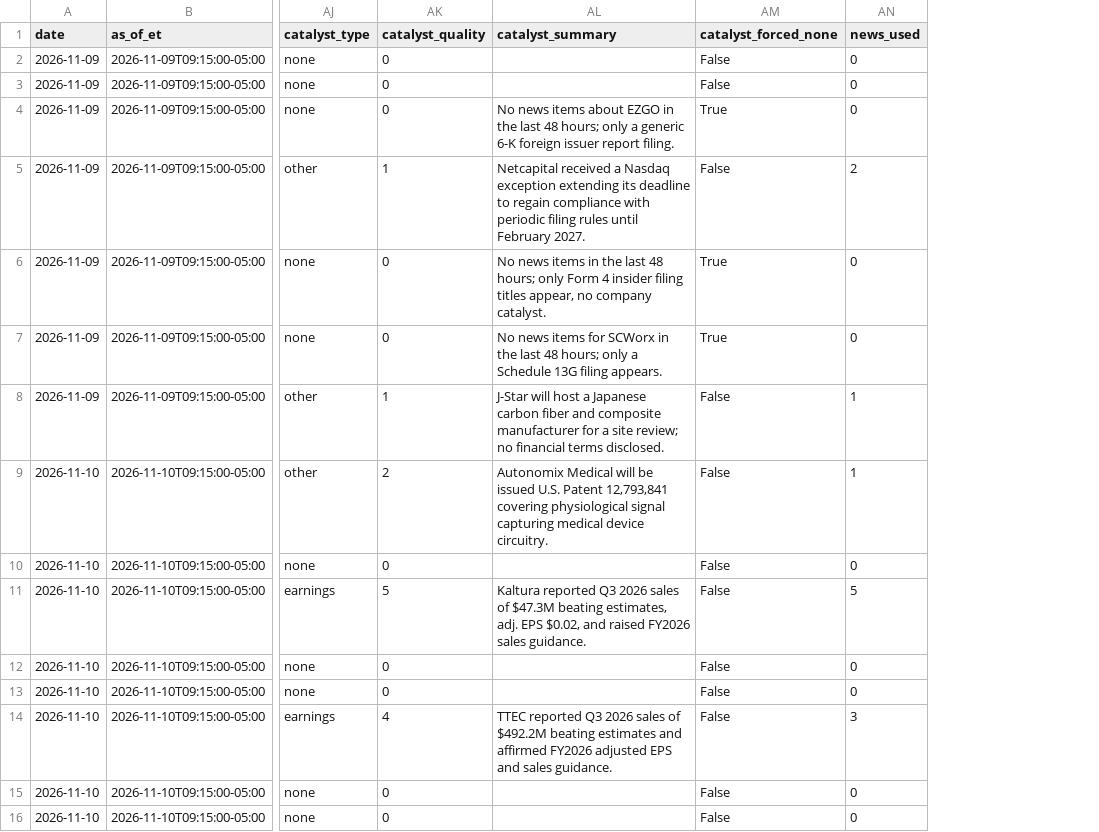
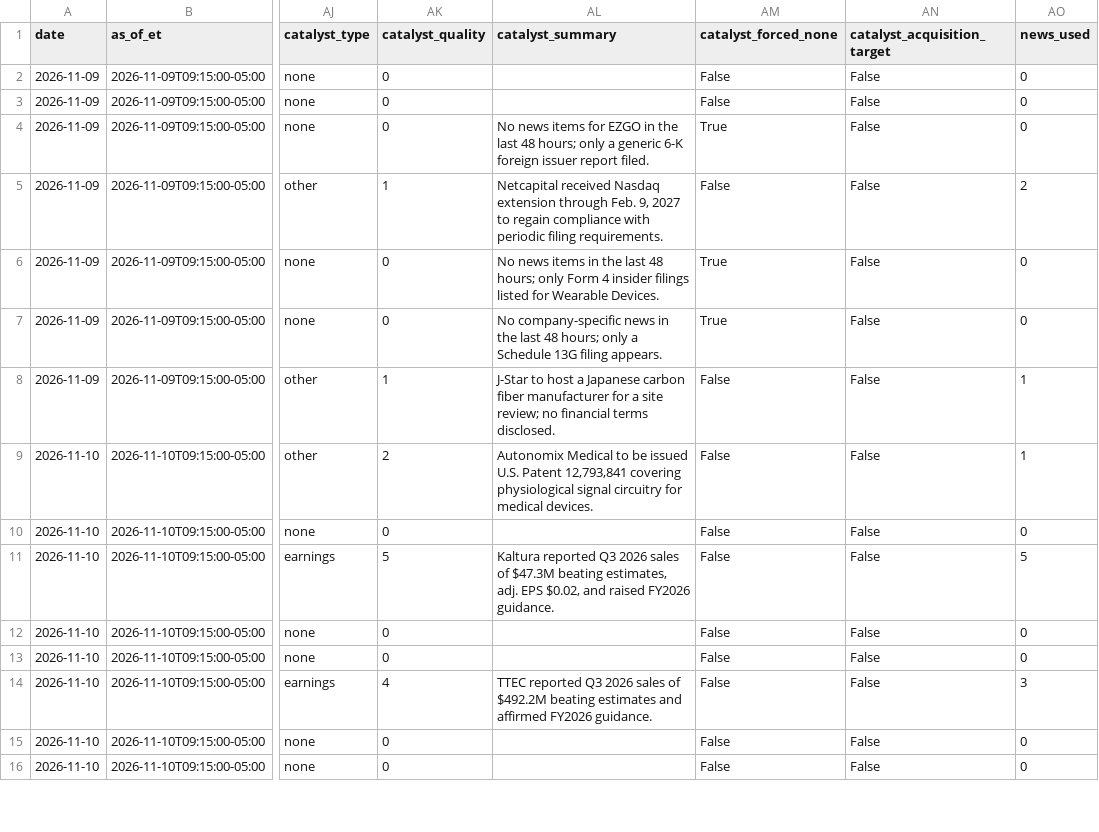
Before and after one commit to tidyjs/day-trader, a CSV file: data/candidates.csv, drawn as a sheet; only a part is shown, gaps mark what is left out; the diff covers the shown part only; the diff names each change by its address in the sheet, - before the commit and + after, or states it on an @@ line.

```diff
--- a/data/candidates.csv
+++ b/data/candidates.csv
+column AN (catalyst_acquisition_target), rows 2-16: all False
-AL4 (catalyst_summary): …news items about EZGO in the last 48 hours; only a generic 6-K foreign issuer report filing.
+AL4 (catalyst_summary): …news items for EZGO in the last 48 hours; only a generic 6-K foreign issuer report filed.
-AL5 (catalyst_summary): Netcapital received a Nasdaq exception extending its deadline to regain compliance with periodic filing rules until February 2027.
+AL5 (catalyst_summary): Netcapital received Nasdaq extension through Feb. 9, 2027 to regain compliance with periodic filing requirements.
-AL6 (catalyst_summary): …4 insider filing titles appear, no company catalyst.
+AL6 (catalyst_summary): …4 insider filings listed for Wearable Devices.
-AL7 (catalyst_summary): No news items for SCWorx in the…
+AL7 (catalyst_summary): No company-specific news in the…
-AL8 (catalyst_summary): J-Star will host a Japanese carbon fiber and composite manufacturer for…
+AL8 (catalyst_summary): J-Star to host a Japanese carbon fiber manufacturer for…
-AL9 (catalyst_summary): Autonomix Medical will be issued U.S. Patent 12,793,841 covering physiological signal capturing medical device circuitry.
+AL9 (catalyst_summary): Autonomix Medical to be issued U.S. Patent 12,793,841 covering physiological signal circuitry for medical devices.
-AL11 (catalyst_summary): …raised FY2026 sales guidance.
+AL11 (catalyst_summary): …raised FY2026 guidance.
-AL14 (catalyst_summary): …affirmed FY2026 adjusted EPS and sales guidance.
+AL14 (catalyst_summary): …affirmed FY2026 guidance.
```
Also changed, not shown: 27 edited cells elsewhere in this file, 19 other files.
